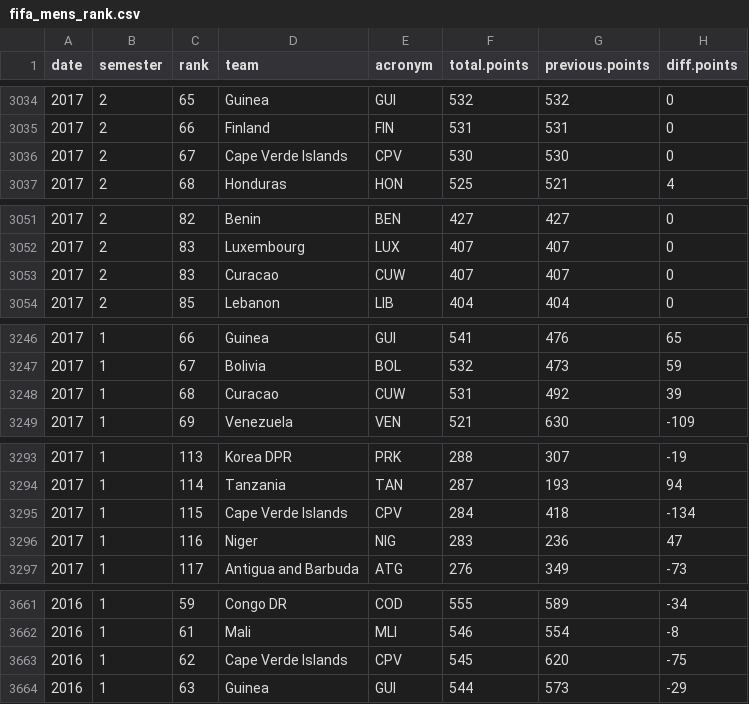
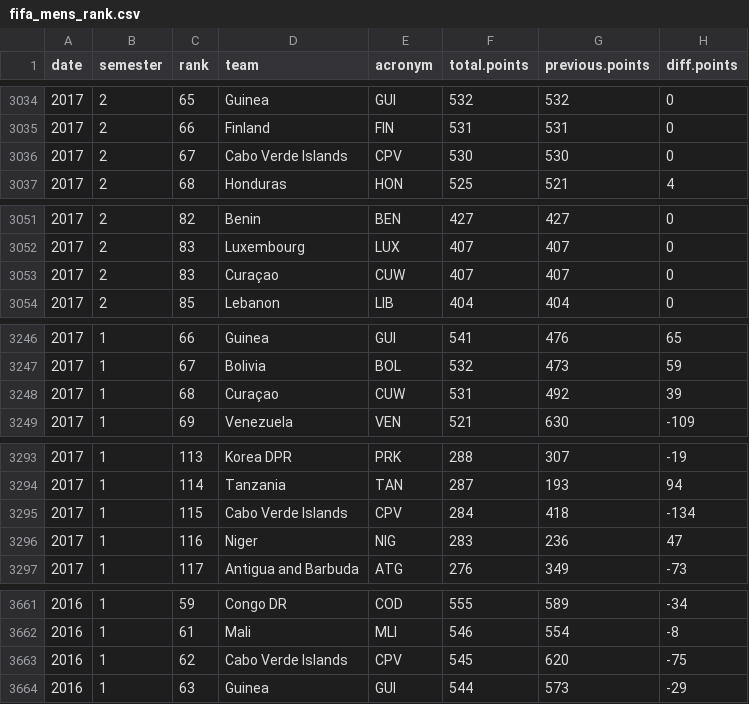
Before and after one commit to ClavadosOnline/ia_python, a CSV file: fifa_mens_rank.csv, drawn as a sheet; only a part is shown, gaps mark what is left out; the diff covers the shown part only.

```diff
--- a/fifa_mens_rank.csv
+++ b/fifa_mens_rank.csv
@@ -3035,3 +3035,3 @@ date,semester,rank,team,acronym,total.points,previous.points,diff.points
 2017,2,66,Finland,FIN,531,531,0
-2017,2,67,Cape Verde Islands,CPV,530,530,0
+2017,2,67,Cabo Verde Islands,CPV,530,530,0
 2017,2,68,Honduras,HON,525,521,4
@@ -3052,3 +3052,3 @@ date,semester,rank,team,acronym,total.points,previous.points,diff.points
 2017,2,83,Luxembourg,LUX,407,407,0
-2017,2,83,Curacao,CUW,407,407,0
+2017,2,83,Curaçao,CUW,407,407,0
 2017,2,85,Lebanon,LIB,404,404,0
@@ -3247,3 +3247,3 @@ date,semester,rank,team,acronym,total.points,previous.points,diff.points
 2017,1,67,Bolivia,BOL,532,473,59
-2017,1,68,Curacao,CUW,531,492,39
+2017,1,68,Curaçao,CUW,531,492,39
 2017,1,69,Venezuela,VEN,521,630,-109
@@ -3294,3 +3294,3 @@ date,semester,rank,team,acronym,total.points,previous.points,diff.points
 2017,1,114,Tanzania,TAN,287,193,94
-2017,1,115,Cape Verde Islands,CPV,284,418,-134
+2017,1,115,Cabo Verde Islands,CPV,284,418,-134
 2017,1,116,Niger,NIG,283,236,47
@@ -3662,3 +3662,3 @@ date,semester,rank,team,acronym,total.points,previous.points,diff.points
 2016,1,61,Mali,MLI,546,554,-8
-2016,1,62,Cape Verde Islands,CPV,545,620,-75
+2016,1,62,Cabo Verde Islands,CPV,545,620,-75
 2016,1,63,Guinea,GUI,544,573,-29
```
Also changed, not shown: 65 edited cells elsewhere in this file, schedule_2026.csv, 2 other files.
